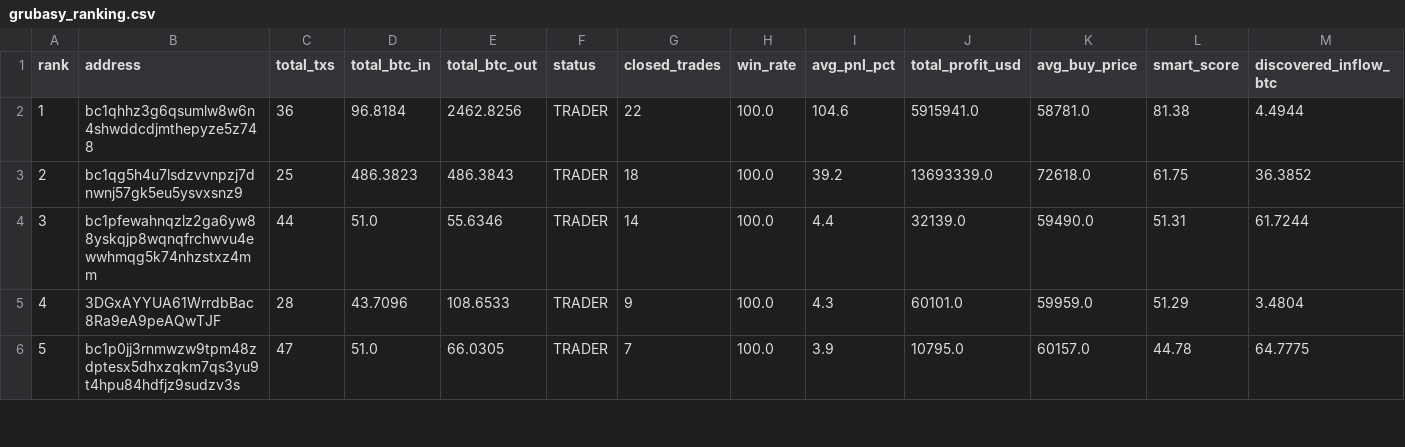
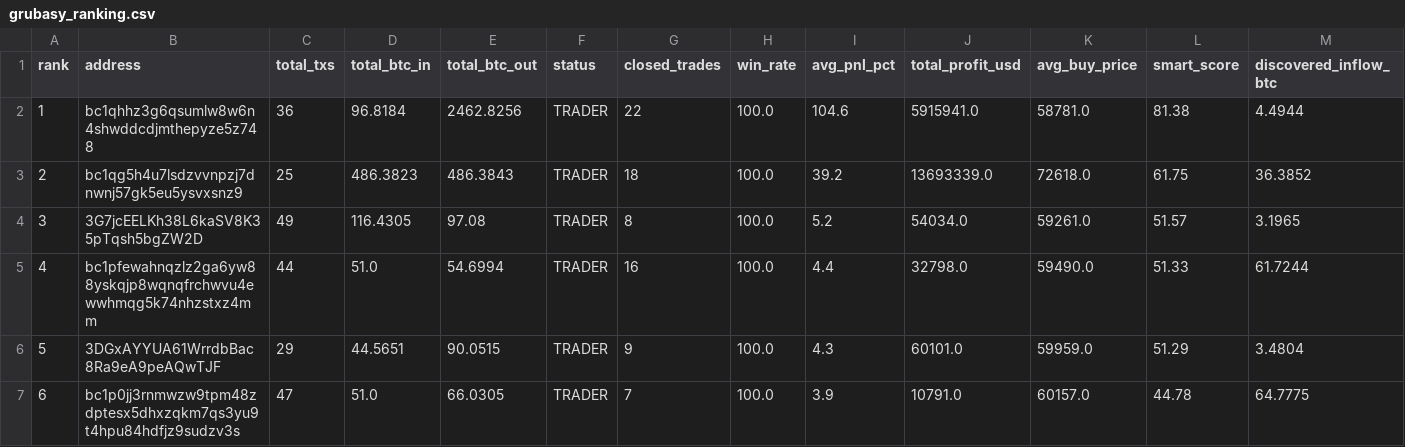
Before and after one commit to nierozgarniety/grubasy-tracker, a CSV file: grubasy_ranking.csv, drawn as a sheet; only a part is shown; the diff covers the shown part only.

Commit message:
Update 2026-07-04 06:50 UTC

```diff
--- a/grubasy_ranking.csv
+++ b/grubasy_ranking.csv
@@ -3,4 +3,5 @@ rank,address,total_txs,total_btc_in,total_btc_out,status,closed_trades,win_rate,
 2,bc1qg5h4u7lsdzvvnpzj7dnwnj57gk5eu5ysvxsnz9,25,486.3823,486.3843,TRADER,18,100.0,39.2,13693339.0,72618.0,61.75,36.3852
-3,bc1pfewahnqzlz2ga6yw88yskqjp8wqnqfrchwvu4ewwhmqg5k74nhzstxz4mm,44,51.0,55.6346,TRADER,14,100.0,4.4,32139.0,59490.0,51.31,61.7244
-4,3DGxAYYUA61WrrdbBac8Ra9eA9peAQwTJF,28,43.7096,108.6533,TRADER,9,100.0,4.3,60101.0,59959.0,51.29,3.4804
-5,bc1p0jj3rnmwzw9tpm48zdptesx5dhxzqkm7qs3yu9t4hpu84hdfjz9sudzv3s,47,51.0,66.0305,TRADER,7,100.0,3.9,10795.0,60157.0,44.78,64.7775
+3,3G7jcEELKh38L6kaSV8K35pTqsh5bgZW2D,49,116.4305,97.08,TRADER,8,100.0,5.2,54034.0,59261.0,51.57,3.1965
+4,bc1pfewahnqzlz2ga6yw88yskqjp8wqnqfrchwvu4ewwhmqg5k74nhzstxz4mm,44,51.0,54.6994,TRADER,16,100.0,4.4,32798.0,59490.0,51.33,61.7244
+5,3DGxAYYUA61WrrdbBac8Ra9eA9peAQwTJF,29,44.5651,90.0515,TRADER,9,100.0,4.3,60101.0,59959.0,51.29,3.4804
+6,bc1p0jj3rnmwzw9tpm48zdptesx5dhxzqkm7qs3yu9t4hpu84hdfjz9sudzv3s,47,51.0,66.0305,TRADER,7,100.0,3.9,10791.0,60157.0,44.78,64.7775
```
Also changed, not shown: 1 added row, 2 removed rows and 10 edited cells elsewhere in this file.
